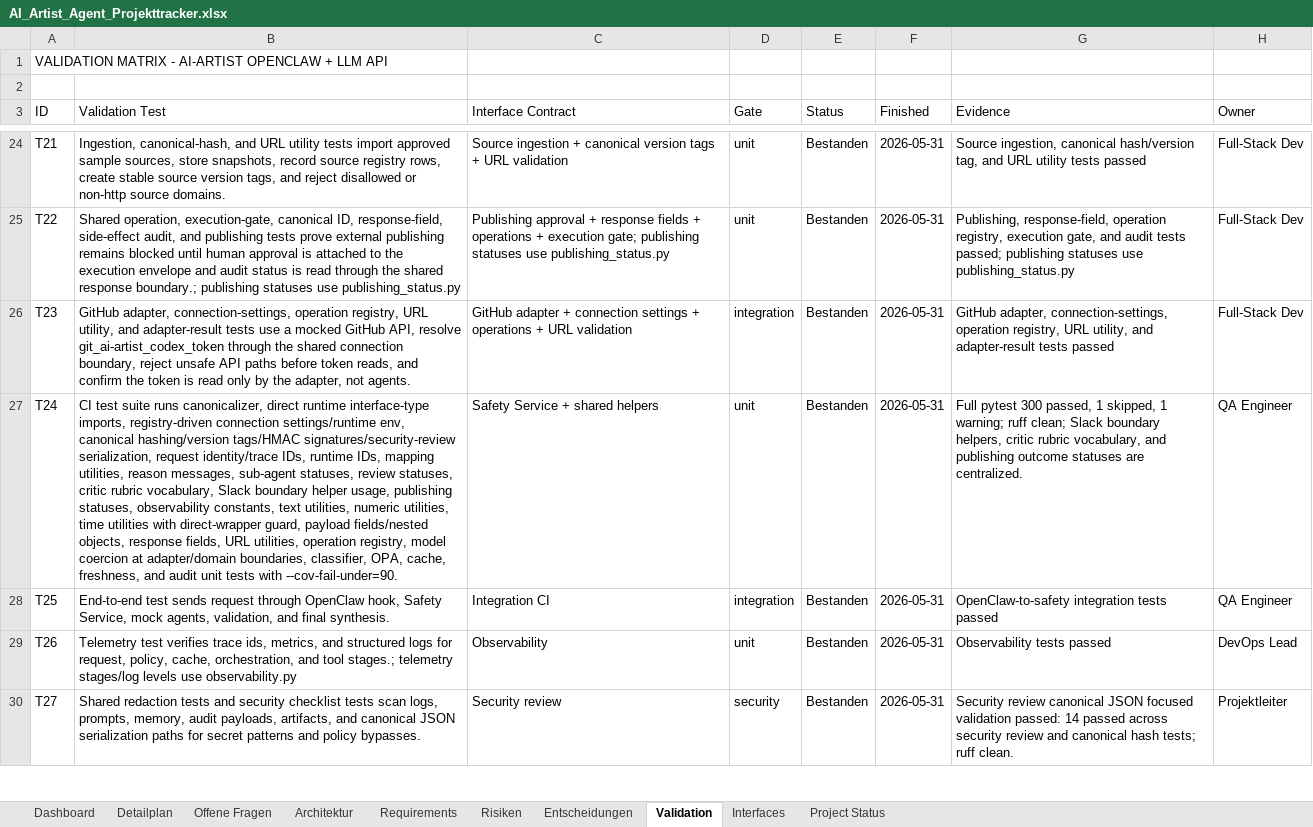
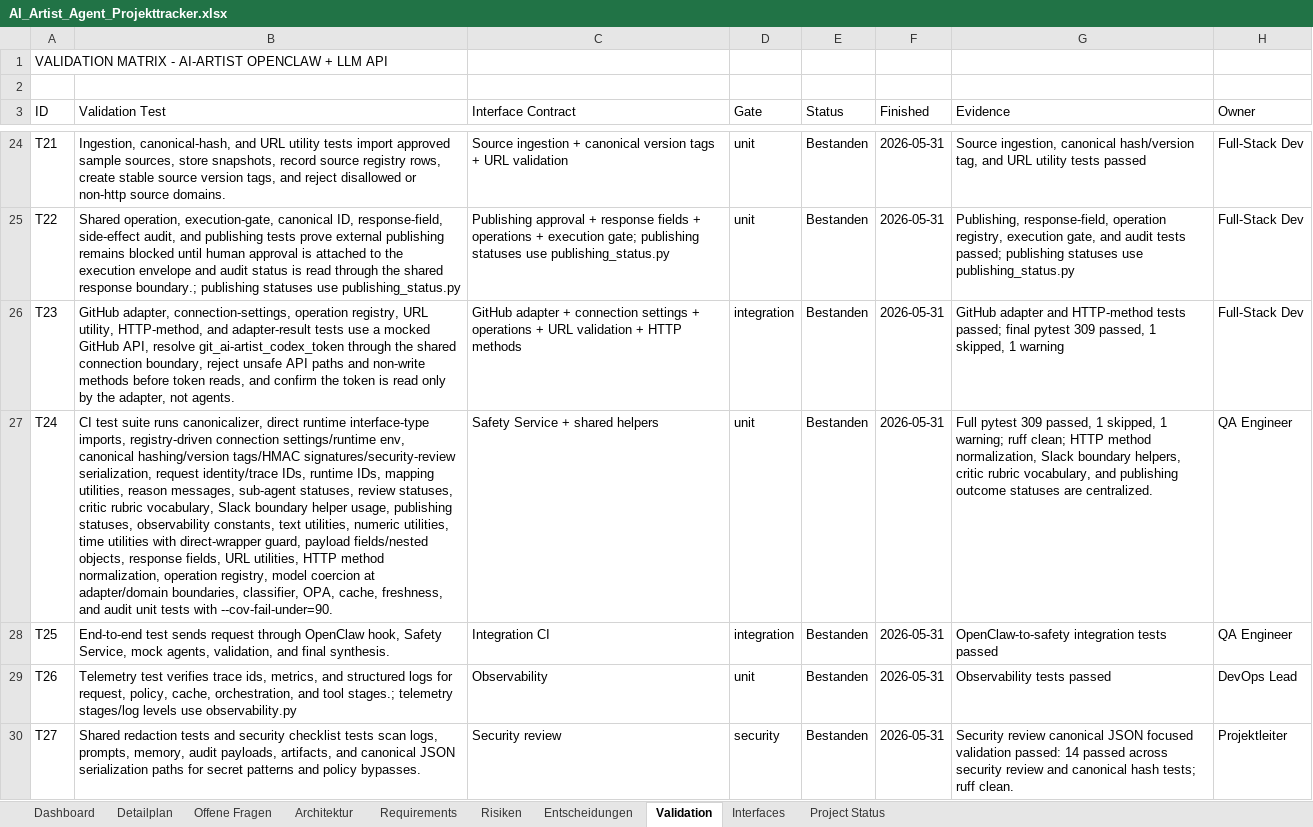
Before and after one commit to artprof964/AI-Artist, an Excel workbook: AI_Artist_Agent_Projekttracker.xlsx, sheet Validation, drawn as a sheet; only a part is shown, gaps mark what is left out; values as stored, in another font and other column widths than the file's, no borders; the diff names each change by its address in the sheet, - before the commit and + after, or states it on an @@ line.

```diff
--- a/AI_Artist_Agent_Projekttracker.xlsx (sheet Validation)
+++ b/AI_Artist_Agent_Projekttracker.xlsx (sheet Validation)
-B26 (Validation Test): …URL utility, and adapter-result tests use a mocked GitHub API, resolve git_ai-artist_codex_token through the shared connection boundary, reject unsafe API paths before token…
+B26 (Validation Test): …URL utility, HTTP-method, and adapter-result tests use a mocked GitHub API, resolve git_ai-artist_codex_token through the shared connection boundary, reject unsafe API paths and non-write methods before token…
-C26 (Interface Contract): …URL validation
+C26 (Interface Contract): …URL validation + HTTP methods
-G26 (Evidence): GitHub adapter, connection-settings, operation registry, URL utility, and adapter-result tests passed
+G26 (Evidence): GitHub adapter and HTTP-method tests passed; final pytest 309 passed, 1 skipped, 1 warning
-B27 (Validation Test): …URL utilities, operation registry,…
+B27 (Validation Test): …URL utilities, HTTP method normalization, operation registry,…
-G27 (Evidence): Full pytest 300 passed, 1 skipped, 1 warning; ruff clean; Slack boundary…
+G27 (Evidence): Full pytest 309 passed, 1 skipped, 1 warning; ruff clean; HTTP method normalization, Slack boundary…
```
Also changed, not shown: sheet Project Status, 9 other files.
